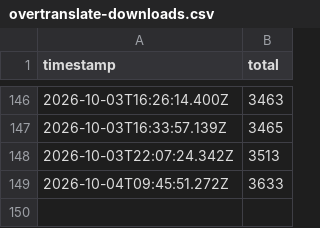
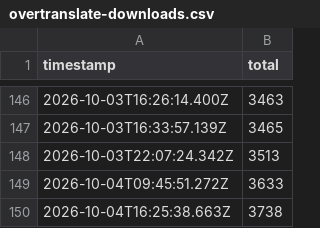
Before and after one commit to Hon-Lu/github-statcards, a CSV file: data/history/overtranslate-downloads.csv, drawn as a sheet; only a part is shown, gaps mark what is left out; the diff names each change by its address in the sheet, - before the commit and + after, or states it on an @@ line.

```diff
--- a/data/history/overtranslate-downloads.csv
+++ b/data/history/overtranslate-downloads.csv
+row 150: 2026-10-04T16:25:38.663Z | 3738
```
Also changed, not shown: 4 other files.
